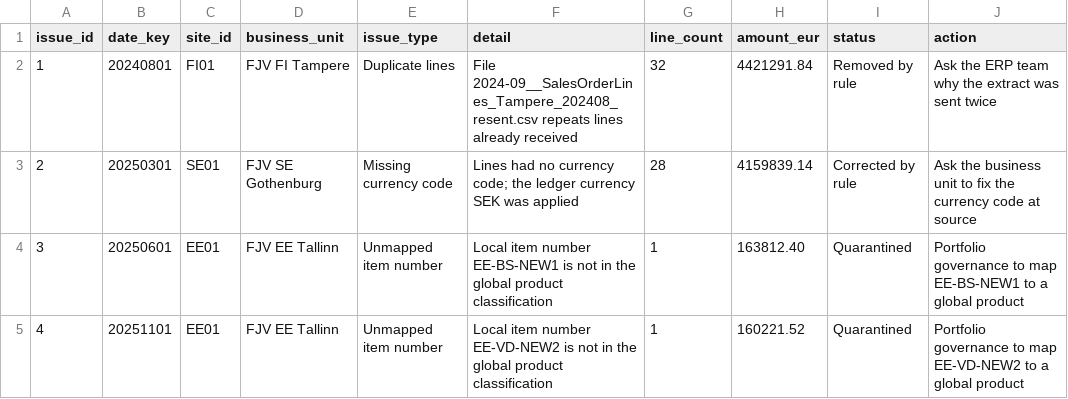
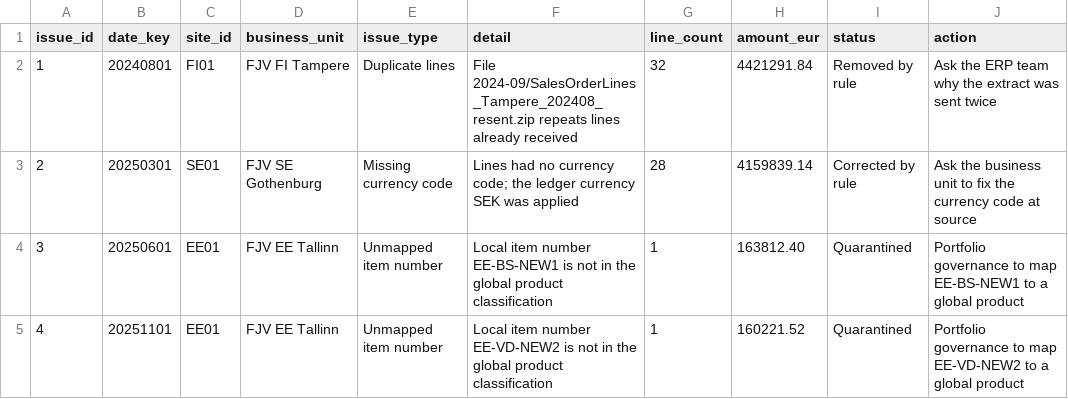
Before and after one commit to voneeci/fjordvik, a CSV file: data/tables/fact_data_issue.csv, drawn as a sheet.

```diff
--- a/data/tables/fact_data_issue.csv
+++ b/data/tables/fact_data_issue.csv
@@ -1,3 +1,3 @@
 issue_id,date_key,site_id,business_unit,issue_type,detail,line_count,amount_eur,status,action
-1,20240801,FI01,FJV FI Tampere,Duplicate lines,File 2024-09__SalesOrderLines_Tampere_202408_resent.csv repeats lines already received,32,4421291.84,Removed by rule,Ask the ERP team why the extract was sent twice
+1,20240801,FI01,FJV FI Tampere,Duplicate lines,File 2024-09/SalesOrderLines_Tampere_202408_resent.zip repeats lines already received,32,4421291.84,Removed by rule,Ask the ERP team why the extract was sent twice
 2,20250301,SE01,FJV SE Gothenburg,Missing currency code,Lines had no currency code; the ledger currency SEK was applied,28,4159839.14,Corrected by rule,Ask the business unit to fix the currency code at source
```
Also changed, not shown: 58 other files.
